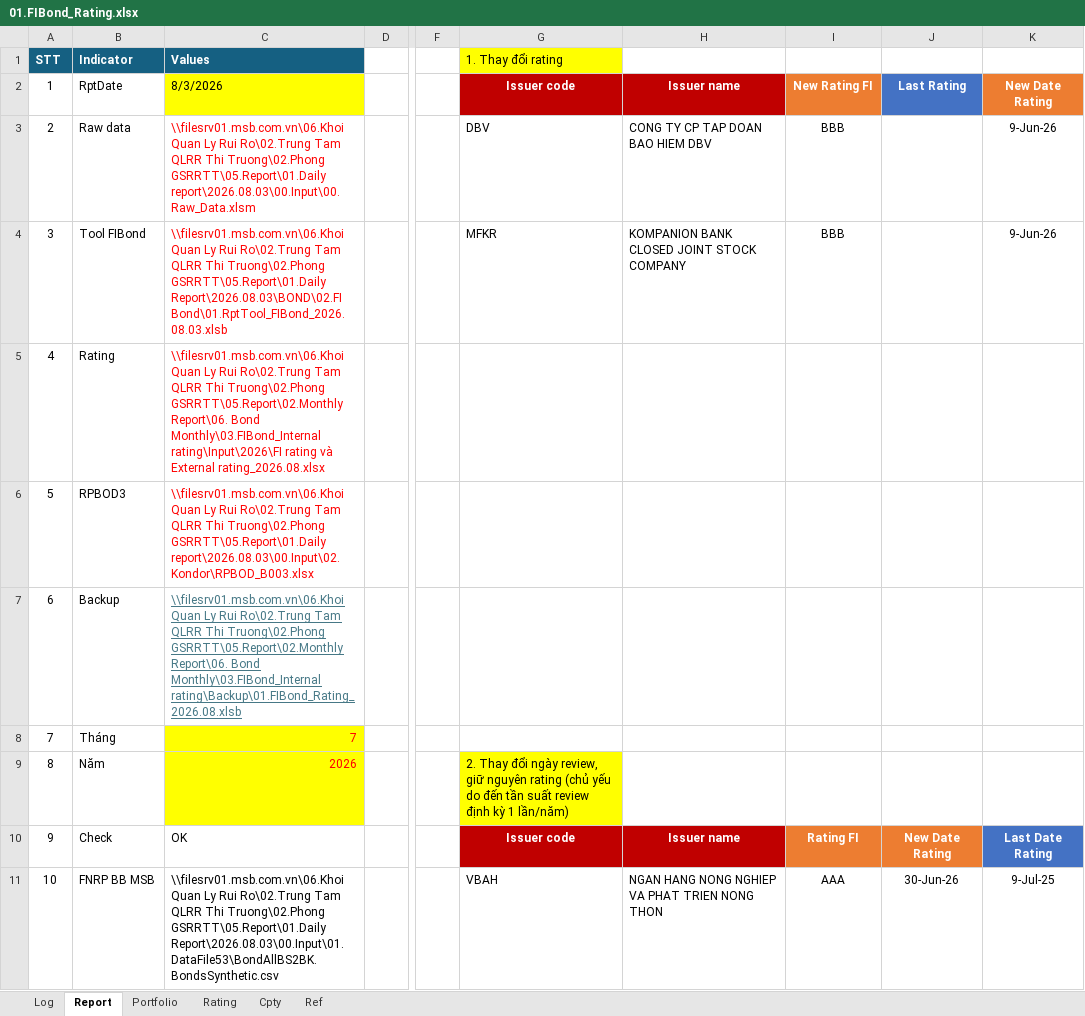
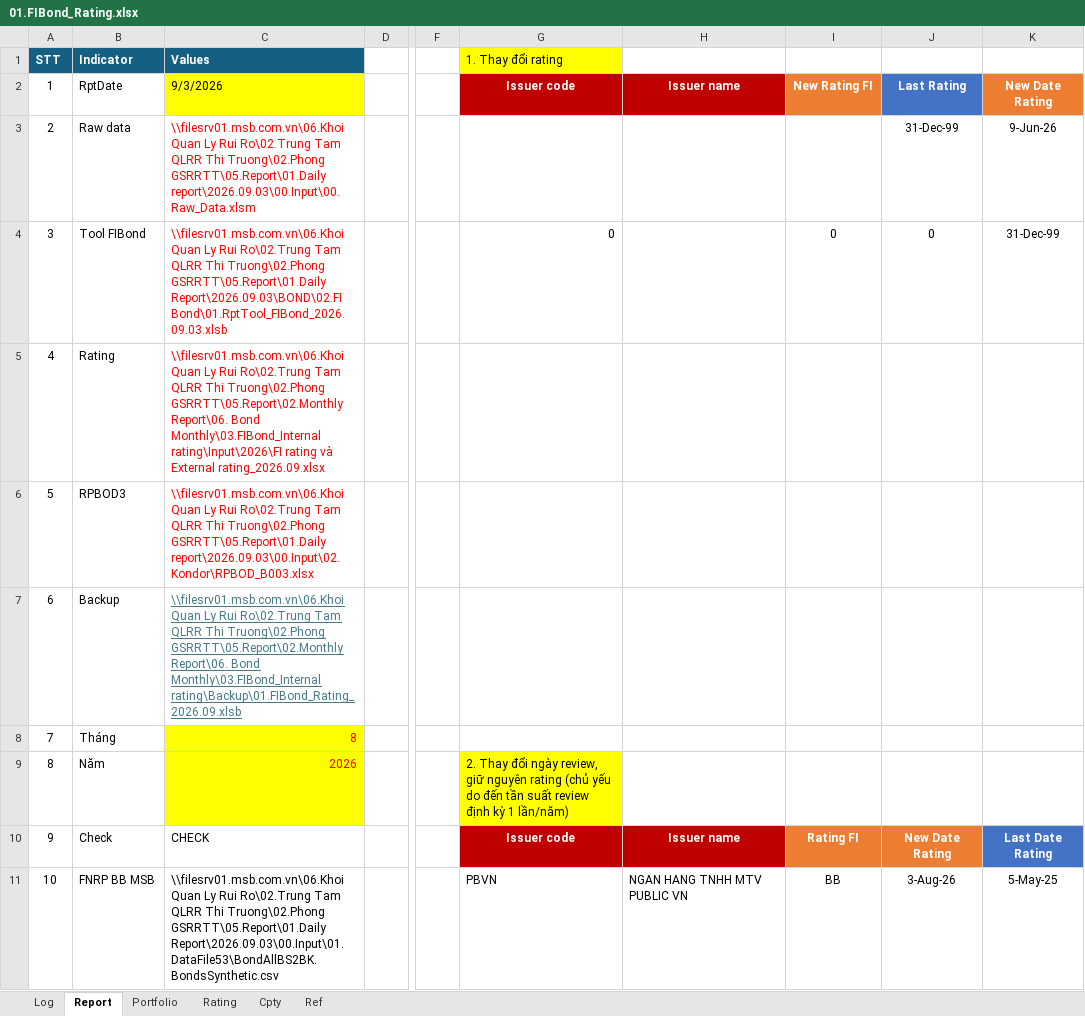
Before and after one commit to L4maZ/HTML, an Excel workbook: 01.FIBond_Rating.xlsx, sheet Report, drawn as a sheet; only a part is shown, gaps mark what is left out; values as stored, in another font and other column widths than the file's, no borders; charts and pictures and table styles not drawn; the diff covers the shown part only; the diff names each change by its address in the sheet, - before the commit and + after, or states it on an @@ line.

```diff
--- a/01.FIBond_Rating.xlsx (sheet Report)
+++ b/01.FIBond_Rating.xlsx (sheet Report)
-C2 (Values): 8/3/2026
+C2 (Values): 9/3/2026
-C3 (Values): …Truong\02.Phong GSRRTT\05.Report\01.Daily report\2026.08.03\00.Input\00.Raw_Data.xlsm
+C3 (Values): …Truong\02.Phong GSRRTT\05.Report\01.Daily report\2026.09.03\00.Input\00.Raw_Data.xlsm
-G3 (1. Thay đổi rating): DBV
+G3 (1. Thay đổi rating): (empty)
-H3: CONG TY CP TAP DOAN BAO HIEM DBV
+H3: (empty)
-I3: BBB
+I3: (empty)
-J3: (empty)
+J3: 31-Dec-99
-C4 (Values): …Truong\02.Phong GSRRTT\05.Report\01.Daily Report\2026.08.03\BOND\02.FI Bond\01.RptTool_FIBond_2026.08.03.xlsb
+C4 (Values): …Truong\02.Phong GSRRTT\05.Report\01.Daily Report\2026.09.03\BOND\02.FI Bond\01.RptTool_FIBond_2026.09.03.xlsb
-G4 (1. Thay đổi rating): MFKR
+G4 (1. Thay đổi rating): 0
-H4: KOMPANION BANK CLOSED JOINT STOCK COMPANY
+H4: (empty)
-I4: BBB
+I4: 0
-J4: (empty)
+J4: 0
-K4: 9-Jun-26
+K4: 31-Dec-99
-C5 (Values): …và External rating_2026.08.xlsx
+C5 (Values): …và External rating_2026.09.xlsx
-C6 (Values): …Truong\02.Phong GSRRTT\05.Report\01.Daily report\2026.08.03\00.Input\02.Kondor\RPBOD_B003.xlsx
+C6 (Values): …Truong\02.Phong GSRRTT\05.Report\01.Daily report\2026.09.03\00.Input\02.Kondor\RPBOD_B003.xlsx
-C7 (Values): …Bond Monthly\03.FIBond_Internal rating\Backup\01.FIBond_Rating_2026.08.xlsb
+C7 (Values): …Bond Monthly\03.FIBond_Internal rating\Backup\01.FIBond_Rating_2026.09.xlsb
-C8 (Values): 7
+C8 (Values): 8
-C10 (Values): OK
+C10 (Values): CHECK
-C11 (Values): …Truong\02.Phong GSRRTT\05.Report\01.Daily Report\2026.08.03\00.Input\01.DataFile53\BondAllBS2BK.BondsSynthetic.csv
+C11 (Values): …Truong\02.Phong GSRRTT\05.Report\01.Daily Report\2026.09.03\00.Input\01.DataFile53\BondAllBS2BK.BondsSynthetic.csv
-G11 (1. Thay đổi rating): VBAH
+G11 (1. Thay đổi rating): PBVN
-H11: NGAN HANG NONG NGHIEP VA PHAT TRIEN NONG THON
+H11: NGAN HANG TNHH MTV PUBLIC VN
-I11: AAA
+I11: BB
-J11: 30-Jun-26
+J11: 3-Aug-26
-K11: 9-Jul-25
+K11: 5-May-25
```
Also changed, not shown: 6 added rows, 6 removed rows and 5 edited cells elsewhere in this sheet, sheet Rating, sheet Portfolio, sheet Ref, formulas that keep their value, charts or pictures.
